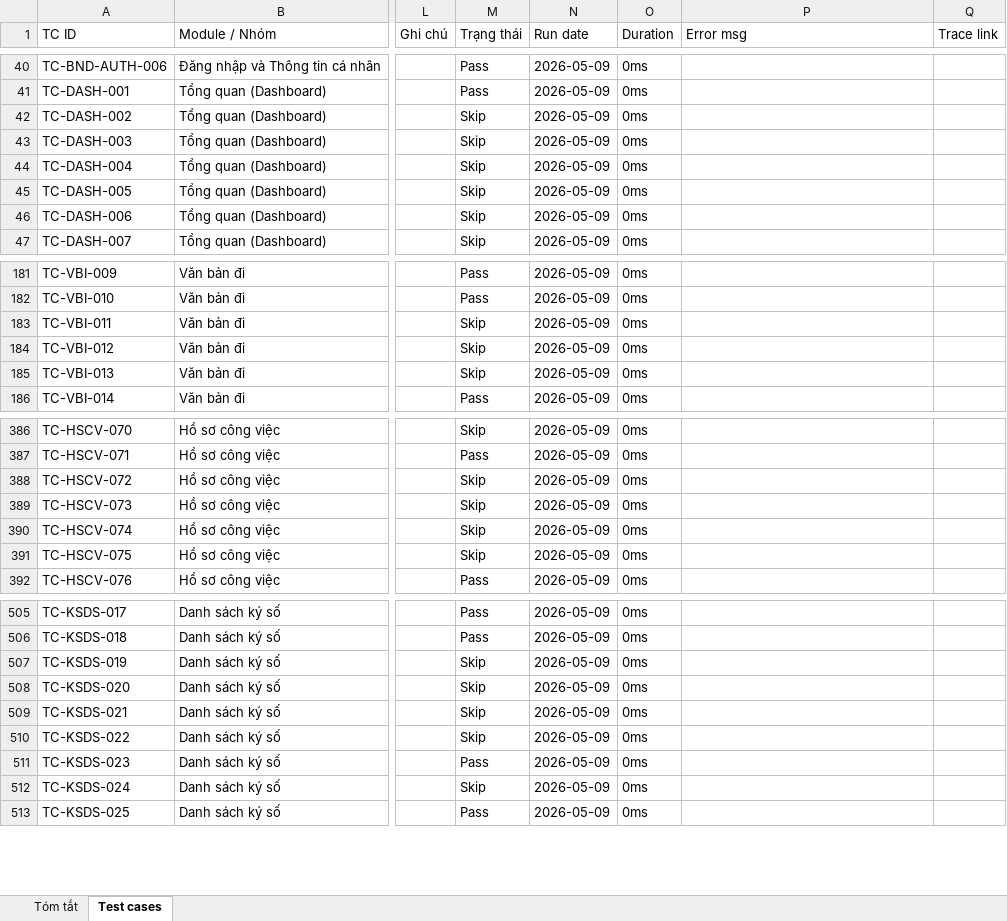
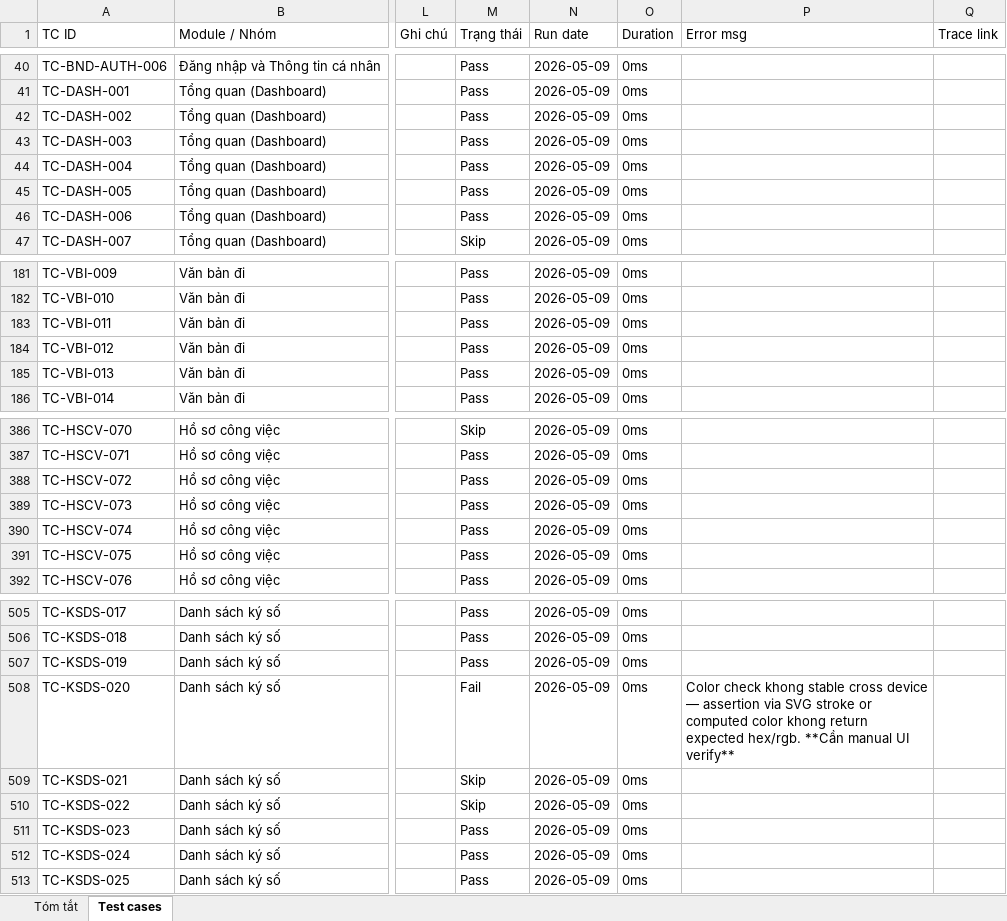
Before and after one commit to ductv112/quanlyvanban, an Excel workbook: docs/hdsd/20260509_Testcase_QLVB_V2_results.xlsx, sheet Test cases, drawn as a sheet; only a part is shown, gaps mark what is left out; values as stored, in another font and other column widths than the file's, no cell formats; the diff covers the shown part only; the diff names each change by its address in the sheet, - before the commit and + after, or states it on an @@ line.

```diff
--- a/docs/hdsd/20260509_Testcase_QLVB_V2_results.xlsx (sheet Test cases)
+++ b/docs/hdsd/20260509_Testcase_QLVB_V2_results.xlsx (sheet Test cases)
-M42:M46 (Trạng thái): Skip
+M42:M46 (Trạng thái): Pass
-M183:M185 (Trạng thái): Skip
+M183:M185 (Trạng thái): Pass
-M388:M391 (Trạng thái): Skip
+M388:M391 (Trạng thái): Pass
-M507 (Trạng thái): Skip
+M507 (Trạng thái): Pass
-M508 (Trạng thái): Skip
+M508 (Trạng thái): Fail
-P508 (Error msg): (empty)
+P508 (Error msg): Color check khong stable cross device — assertion via SVG stroke or computed color khong return expected hex/rgb. **Cần manual UI verify**
-M512 (Trạng thái): Skip
+M512 (Trạng thái): Pass
```
Also changed, not shown: 16 edited cells elsewhere in this sheet, cell formats, 1 other file.
